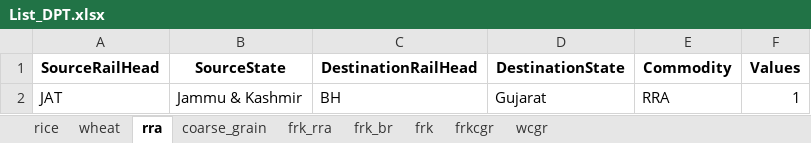
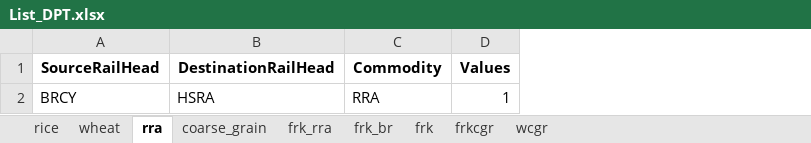
Before and after one commit to Saurabh-Gawande/fcitool, an Excel workbook: Output/List_DPT.xlsx, sheet rra, drawn as a sheet; values as stored, in another font and other column widths than the file's, no borders; removed rows and columns are numbered as before the commit, all else as after; the diff names each change by its address in the sheet, - before the commit and + after, or states it on an @@ line.

```diff
--- a/Output/List_DPT.xlsx (sheet rra)
+++ b/Output/List_DPT.xlsx (sheet rra)
-column B (SourceState), row 2: Jammu & Kashmir
-column D (DestinationState), row 2: Gujarat
-A2 (SourceRailHead): JAT
+A2 (SourceRailHead): BRCY
-B2 (DestinationRailHead): BH
+B2 (DestinationRailHead): HSRA
```
Also changed, not shown: sheet wheat, sheet frkcgr, sheet frk_rra, sheet frk, 7 other files.
